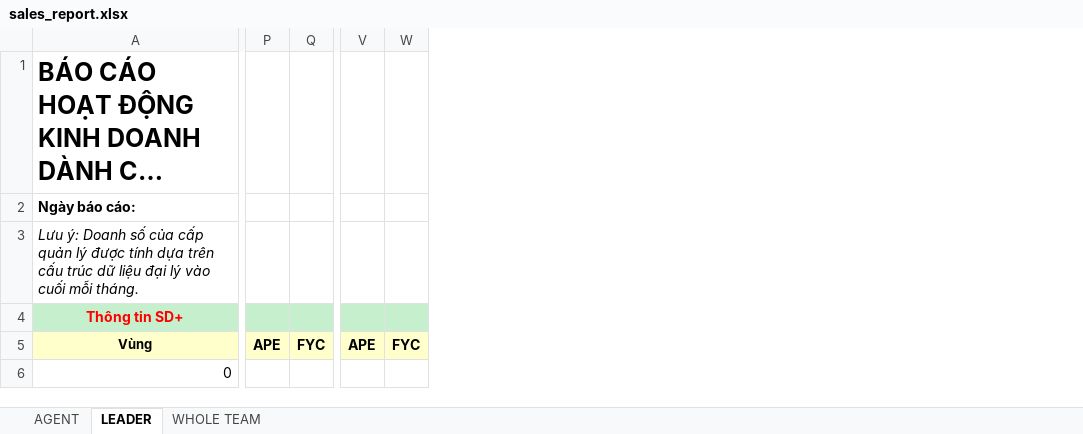
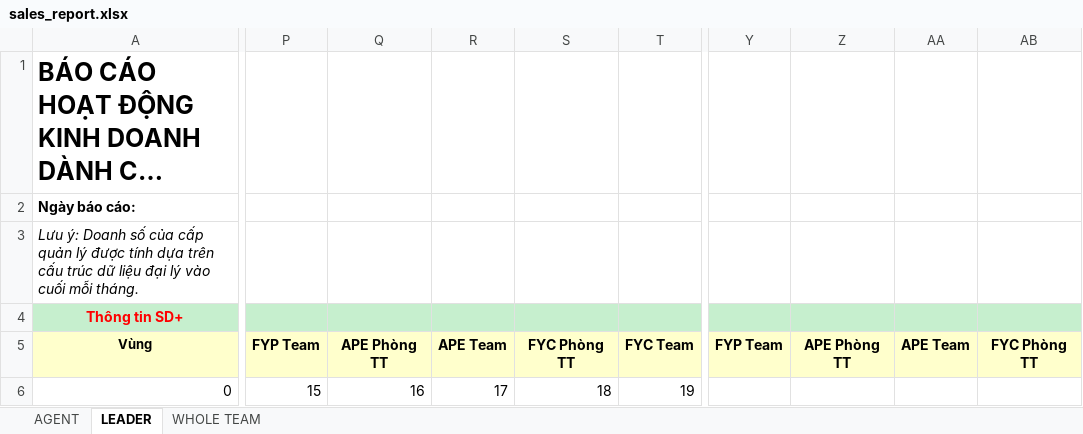
Before and after one commit to komatsu98/tnda-manager, an Excel workbook: public/report_template/sales_report.xlsx, sheet LEADER, drawn as a sheet; only a part is shown, gaps mark what is left out; long unchanged cells end in …; values as stored, in another font and other column widths than the file's, no borders; removed rows and columns are numbered as before the commit, all else as after; the diff covers the shown part only; the diff names each change by its address in the sheet, - before the commit and + after, or states it on an @@ line.

```diff
--- a/public/report_template/sales_report.xlsx (sheet LEADER)
+++ b/public/report_template/sales_report.xlsx (sheet LEADER)
-column P, row 5: APE
-column Q, row 5: FYC
+column P, rows 5-6: FYP Team | 15
+column Q, rows 5-6: APE Phòng TT | 16
+column R, rows 5-6: APE Team | 17
+column S, rows 5-6: FYC Phòng TT | 18
+column T, rows 5-6: FYC Team | 19
-column V, row 5: APE
-column W, row 5: FYC
+column Y, row 5: FYP Team
+column Z, row 5: APE Phòng TT
+column AA, row 5: APE Team
+column AB, row 5: FYC Phòng TT
```
Also changed, not shown: 59 added columns, 26 removed columns and 16 edited cells elsewhere in this sheet, public/report_template/metric_export.xlsx, 3 other files.
